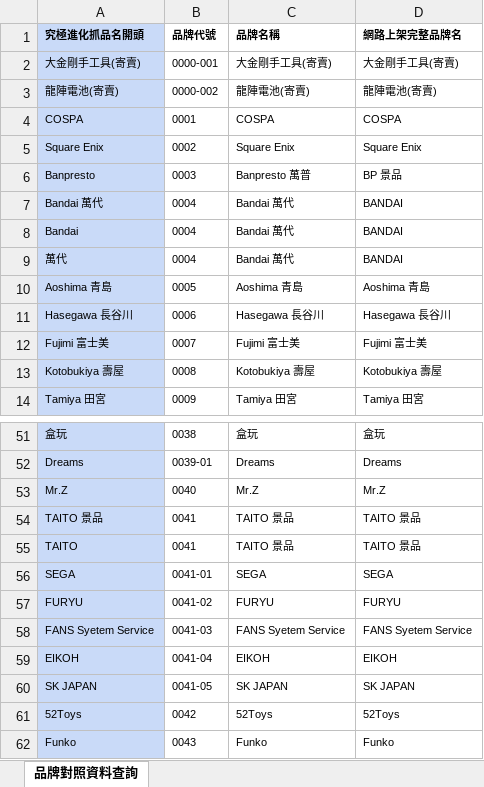
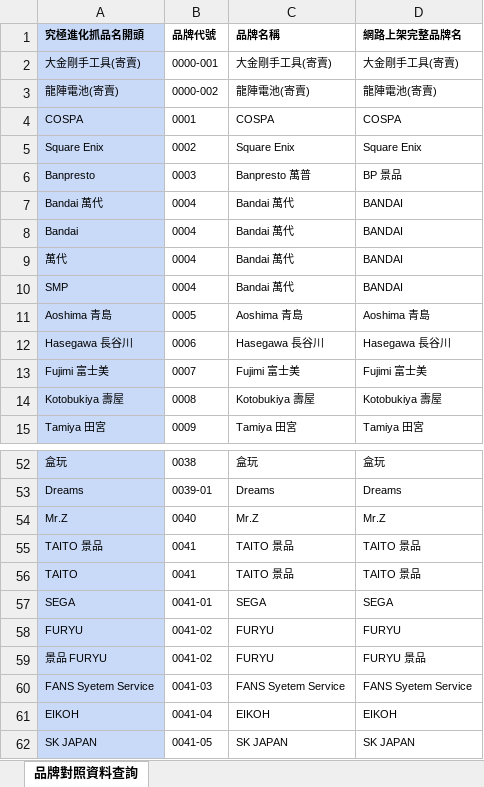
Before and after one commit to east-model-toy-corporation/vendor_order_parser, an Excel workbook: 品牌對照資料查詢.xlsx, sheet 品牌對照資料查詢, drawn as a sheet; only a part is shown, gaps mark what is left out; the shorter side is filled out with more unchanged rows; values as stored, in another font and other column widths than the file's, no borders; the diff names each change by its address in the sheet, - before the commit and + after, or states it on an @@ line.

```diff
--- a/品牌對照資料查詢.xlsx (sheet 品牌對照資料查詢)
+++ b/品牌對照資料查詢.xlsx (sheet 品牌對照資料查詢)
+row 10: SMP | 0004 | Bandai 萬代 | BANDAI
+row 59: 景品 FURYU | 0041-02 | FURYU | FURYU 景品
```
Also changed, not shown: 類別1資料查詢.xlsx, 4 other files.
